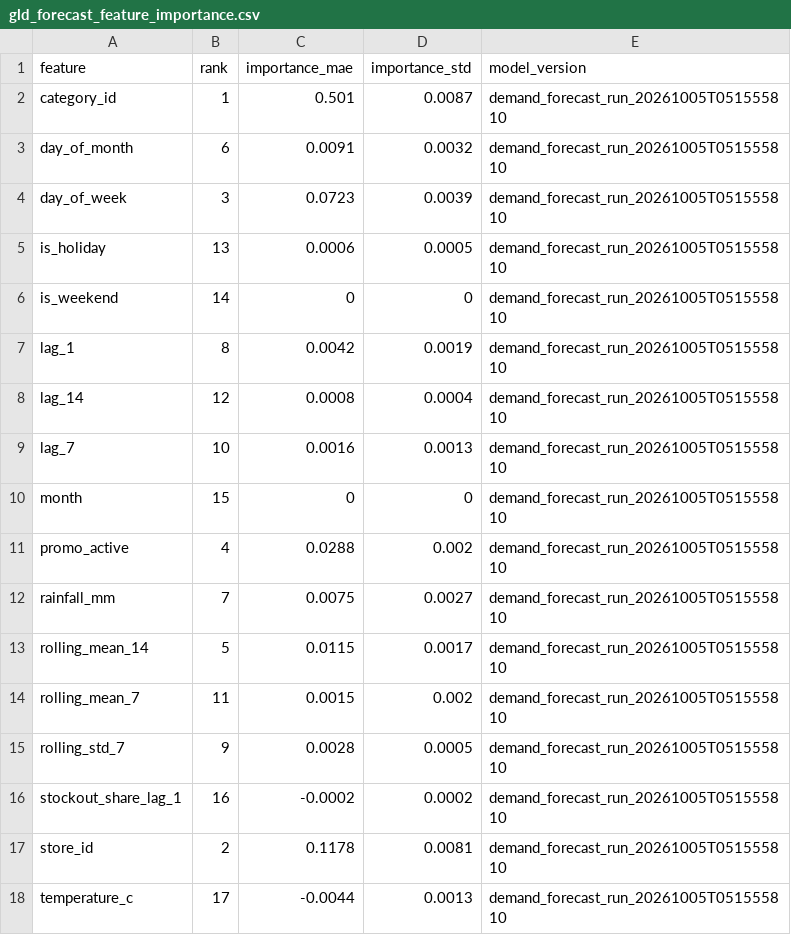
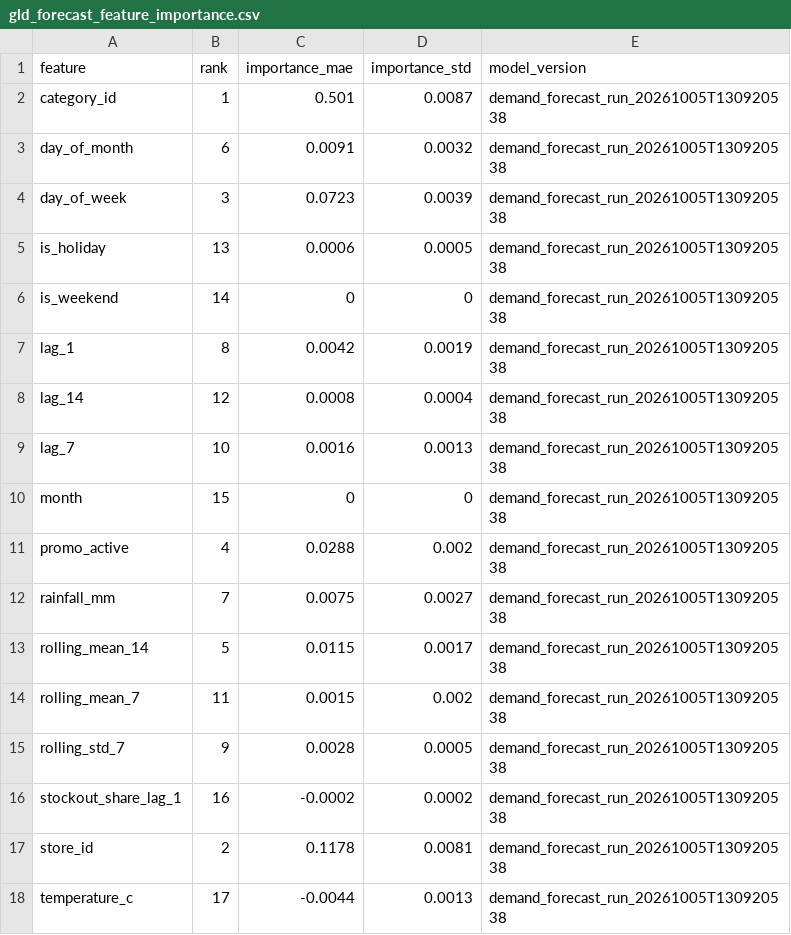
Before and after one commit to Shubham141102/quick-commerce-intelligence, a CSV file: data/demo/gld_forecast_feature_importance.csv, drawn as a sheet.

```diff
--- a/data/demo/gld_forecast_feature_importance.csv
+++ b/data/demo/gld_forecast_feature_importance.csv
@@ -1,18 +1,18 @@
 feature,rank,importance_mae,importance_std,model_version
-category_id,1,0.501,0.0087,demand_forecast_run_20261005T051555810
-day_of_month,6,0.0091,0.0032,demand_forecast_run_20261005T051555810
-day_of_week,3,0.0723,0.0039,demand_forecast_run_20261005T051555810
-is_holiday,13,0.0006,0.0005,demand_forecast_run_20261005T051555810
-is_weekend,14,0,0,demand_forecast_run_20261005T051555810
-lag_1,8,0.0042,0.0019,demand_forecast_run_20261005T051555810
-lag_14,12,0.0008,0.0004,demand_forecast_run_20261005T051555810
-lag_7,10,0.0016,0.0013,demand_forecast_run_20261005T051555810
-month,15,0,0,demand_forecast_run_20261005T051555810
-promo_active,4,0.0288,0.002,demand_forecast_run_20261005T051555810
-rainfall_mm,7,0.0075,0.0027,demand_forecast_run_20261005T051555810
-rolling_mean_14,5,0.0115,0.0017,demand_forecast_run_20261005T051555810
-rolling_mean_7,11,0.0015,0.002,demand_forecast_run_20261005T051555810
-rolling_std_7,9,0.0028,0.0005,demand_forecast_run_20261005T051555810
-stockout_share_lag_1,16,-0.0002,0.0002,demand_forecast_run_20261005T051555810
-store_id,2,0.1178,0.0081,demand_forecast_run_20261005T051555810
-temperature_c,17,-0.0044,0.0013,demand_forecast_run_20261005T051555810
+category_id,1,0.501,0.0087,demand_forecast_run_20261005T130920538
+day_of_month,6,0.0091,0.0032,demand_forecast_run_20261005T130920538
+day_of_week,3,0.0723,0.0039,demand_forecast_run_20261005T130920538
+is_holiday,13,0.0006,0.0005,demand_forecast_run_20261005T130920538
+is_weekend,14,0,0,demand_forecast_run_20261005T130920538
+lag_1,8,0.0042,0.0019,demand_forecast_run_20261005T130920538
+lag_14,12,0.0008,0.0004,demand_forecast_run_20261005T130920538
+lag_7,10,0.0016,0.0013,demand_forecast_run_20261005T130920538
+month,15,0,0,demand_forecast_run_20261005T130920538
+promo_active,4,0.0288,0.002,demand_forecast_run_20261005T130920538
+rainfall_mm,7,0.0075,0.0027,demand_forecast_run_20261005T130920538
+rolling_mean_14,5,0.0115,0.0017,demand_forecast_run_20261005T130920538
+rolling_mean_7,11,0.0015,0.002,demand_forecast_run_20261005T130920538
+rolling_std_7,9,0.0028,0.0005,demand_forecast_run_20261005T130920538
+stockout_share_lag_1,16,-0.0002,0.0002,demand_forecast_run_20261005T130920538
+store_id,2,0.1178,0.0081,demand_forecast_run_20261005T130920538
+temperature_c,17,-0.0044,0.0013,demand_forecast_run_20261005T130920538
```
Also changed, not shown: data/demo/gld_forecast_metrics.csv, data/demo/gld_replenishment.csv, 22 other files.
